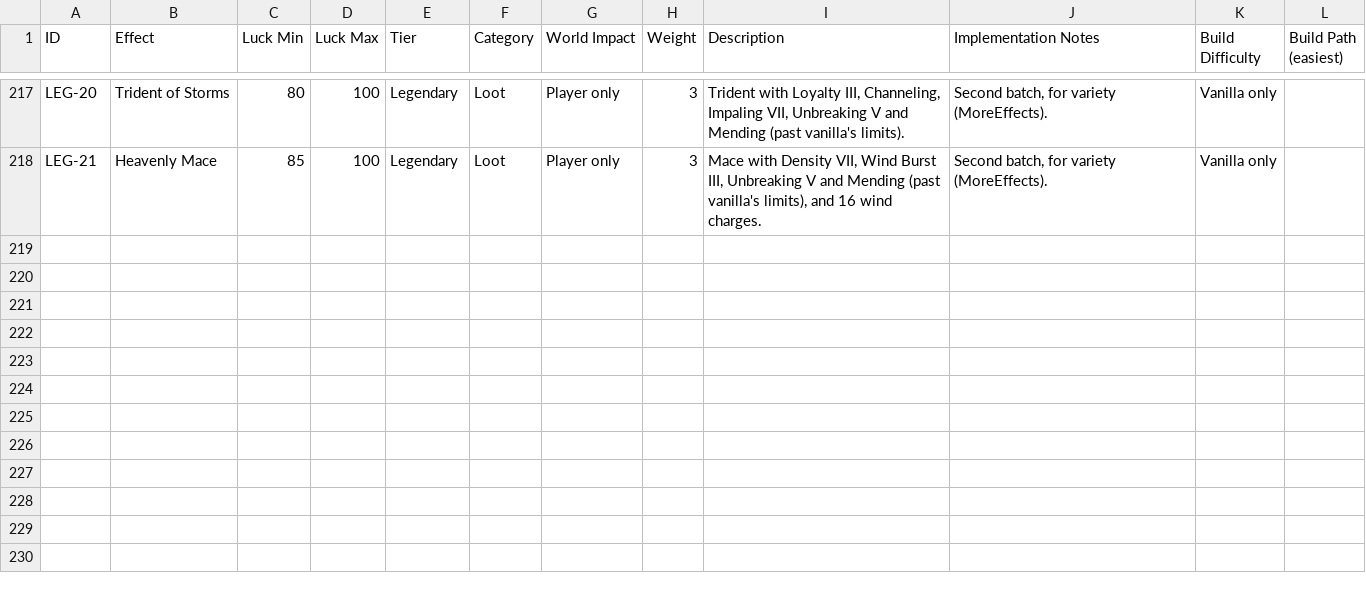
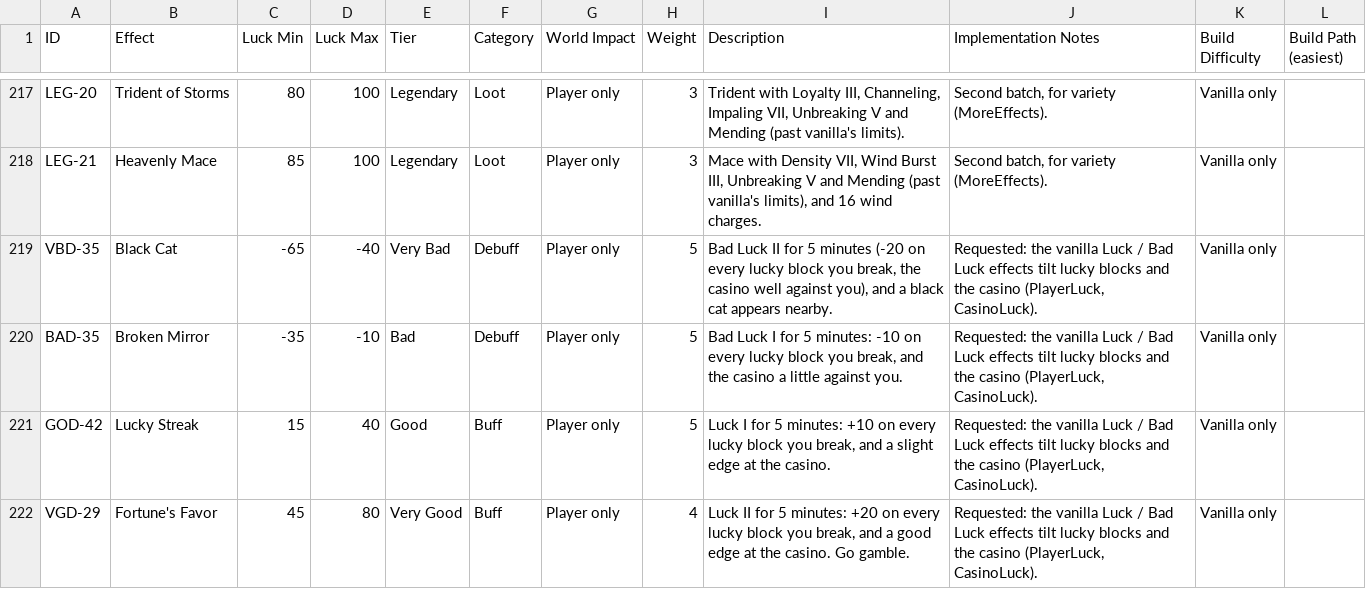
Before and after one commit to quickq123/rngambling, a CSV file: docs/effect-catalog.csv, drawn as a sheet; only a part is shown, gaps mark what is left out.

```diff
--- a/docs/effect-catalog.csv
+++ b/docs/effect-catalog.csv
@@ -218 +218,5 @@ LEG-20,Trident of Storms,80,100,Legendary,Loot,Player only,3,"Trident with Loyal
 LEG-21,Heavenly Mace,85,100,Legendary,Loot,Player only,3,"Mace with Density VII, Wind Burst III, Unbreaking V and Mending (past vanilla's limits), and 16 wind charges.","Second batch, for variety (MoreEffects).",Vanilla only,
+VBD-35,Black Cat,-65,-40,Very Bad,Debuff,Player only,5,"Bad Luck II for 5 minutes (-20 on every lucky block you break, the casino well against you), and a black cat appears nearby.","Requested: the vanilla Luck / Bad Luck effects tilt lucky blocks and the casino (PlayerLuck, CasinoLuck).",Vanilla only,
+BAD-35,Broken Mirror,-35,-10,Bad,Debuff,Player only,5,"Bad Luck I for 5 minutes: -10 on every lucky block you break, and the casino a little against you.","Requested: the vanilla Luck / Bad Luck effects tilt lucky blocks and the casino (PlayerLuck, CasinoLuck).",Vanilla only,
+GOD-42,Lucky Streak,15,40,Good,Buff,Player only,5,"Luck I for 5 minutes: +10 on every lucky block you break, and a slight edge at the casino.","Requested: the vanilla Luck / Bad Luck effects tilt lucky blocks and the casino (PlayerLuck, CasinoLuck).",Vanilla only,
+VGD-29,Fortune's Favor,45,80,Very Good,Buff,Player only,4,"Luck II for 5 minutes: +20 on every lucky block you break, and a good edge at the casino. Go gamble.","Requested: the vanilla Luck / Bad Luck effects tilt lucky blocks and the casino (PlayerLuck, CasinoLuck).",Vanilla only,
```
Also changed, not shown: 12 other files.
